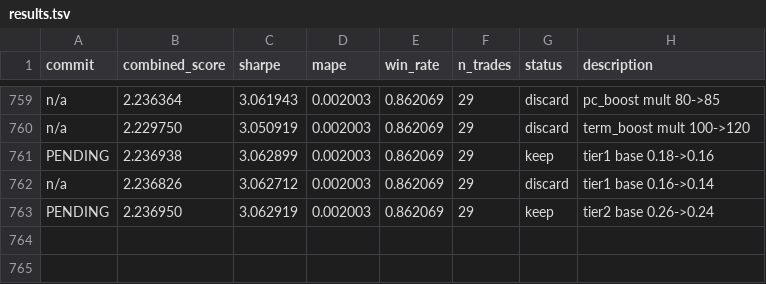
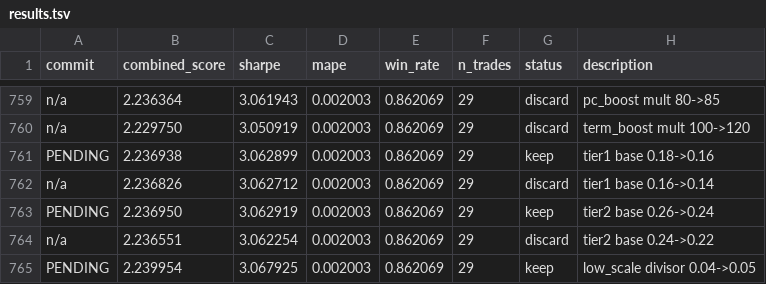
Before and after one commit to jacobwright32/option-pricing-tuning, a TSV file: results.tsv, drawn as a sheet; only a part is shown, gaps mark what is left out; the diff names each change by its address in the sheet, - before the commit and + after, or states it on an @@ line.

```diff
--- a/results.tsv
+++ b/results.tsv
+row 764: n/a | 2.236551 | 3.062254 | 0.002003 | 0.862069 | 29 | discard | tier2 base 0.24->0.22
+row 765: PENDING | 2.239954 | 3.067925 | 0.002003 | 0.862069 | 29 | keep | low_scale divisor 0.04->0.05
```
Also changed, not shown: 1 other file.
